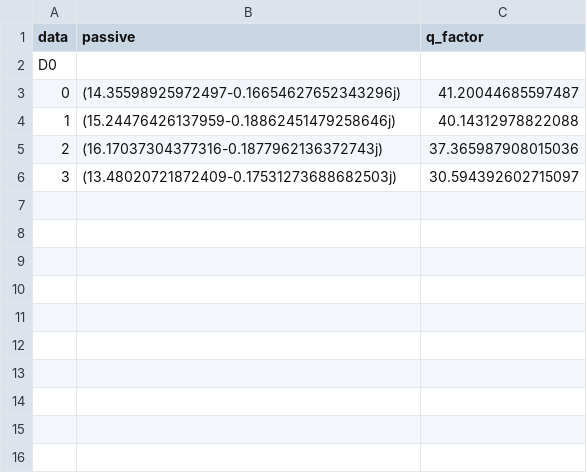
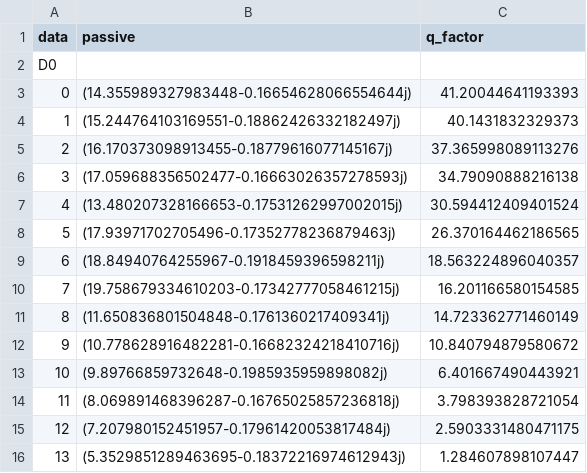
Before and after one commit to arnaudon/netSALT, a CSV file: examples/line_node_loss/out/passive_modes.csv, drawn as a sheet.

```diff
--- a/examples/line_node_loss/out/passive_modes.csv
+++ b/examples/line_node_loss/out/passive_modes.csv
@@ -2,5 +2,15 @@ data,passive,q_factor
 D0,,
-0,(14.35598925972497-0.16654627652343296j),41.20044685597487
-1,(15.24476426137959-0.18862451479258646j),40.14312978822088
-2,(16.17037304377316-0.1877962136372743j),37.365987908015036
-3,(13.48020721872409-0.17531273688682503j),30.594392602715097
+0,(14.355989327983448-0.16654628066554644j),41.20044641193393
+1,(15.244764103169551-0.18862426332182497j),40.1431832329373
+2,(16.170373098913455-0.18779616077145167j),37.365998089113276
+3,(17.059688356502477-0.16663026357278593j),34.79090888216138
+4,(13.480207328166653-0.17531262997002015j),30.594412409401524
+5,(17.93971702705496-0.17352778236879463j),26.370164462186565
+6,(18.84940764255967-0.1918459396598211j),18.563224896040357
+7,(19.758679334610203-0.17342777058461215j),16.201166580154585
+8,(11.650836801504848-0.1761360217409341j),14.723362771460149
+9,(10.778628916482281-0.16682324218410716j),10.840794879580672
+10,(9.89766859732648-0.1985935959898082j),6.401667490443921
+11,(8.069891468396287-0.16765025857236818j),3.798393828721054
+12,(7.207980152451957-0.17961420053817484j),2.5903331480471175
+13,(5.3529851289463695-0.18372216974612943j),1.284607898107447
```
Also changed, not shown: examples/line/out/passive_modes.csv, 10 other files.
